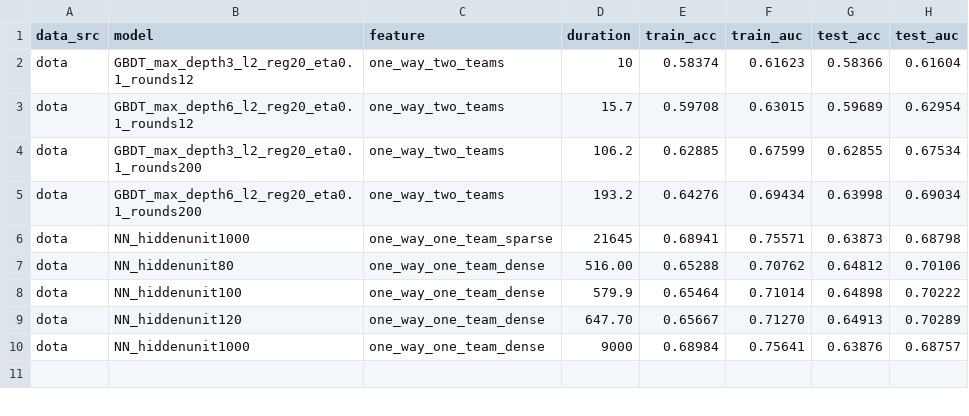
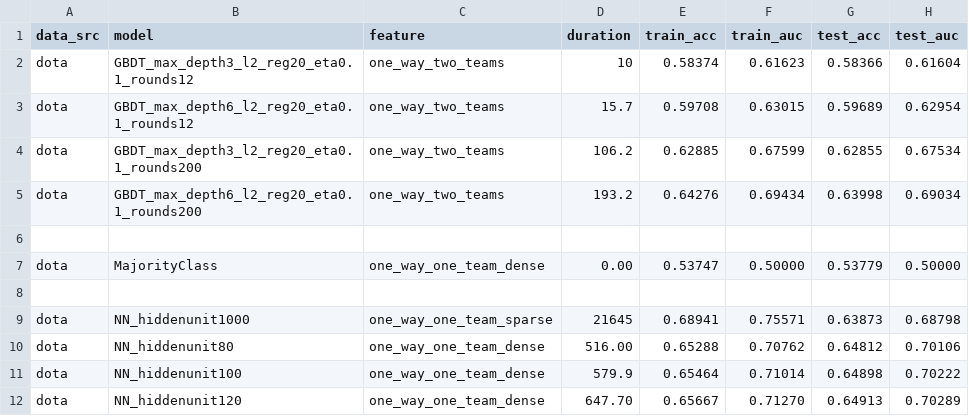
Before and after one commit to czxttkl/GAE, a CSV file: model/result_dota.csv, drawn as a sheet; only a part is shown; the shorter side is filled out with more unchanged rows.

Commit message:
add majority class

```diff
--- a/model/result_dota.csv
+++ b/model/result_dota.csv
@@ -5,2 +5,5 @@ data_src, model, feature, duration, train_acc, train_auc, test_acc, test_auc
      dota, GBDT_max_depth6_l2_reg20_eta0.1_rounds200, one_way_two_teams,193.2,0.64276,0.69434,0.63998,0.69034
+,,,,,,,
+     dota,        MajorityClass, one_way_one_team_dense, 0.00, 0.53747, 0.50000, 0.53779, 0.50000
+,,,,,,,
      dota, NN_hiddenunit1000, one_way_one_team_sparse,21645,0.68941,0.75571,0.63873,0.68798
```
Also changed, not shown: 2 other files.
